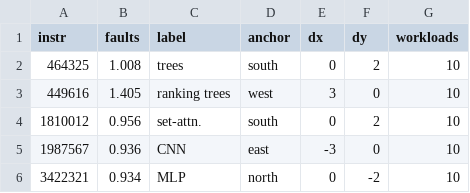
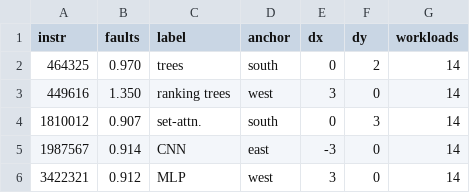
Before and after one commit to AU5TRA/xv6-riscv, a CSV file: report/paper/figures/data/tradeoff_heavy.csv, drawn as a sheet.

```diff
--- a/report/paper/figures/data/tradeoff_heavy.csv
+++ b/report/paper/figures/data/tradeoff_heavy.csv
@@ -1,6 +1,6 @@
 instr,faults,label,anchor,dx,dy,workloads
-464325,1.008,trees,south,0,2,10
-449616,1.405,ranking trees,west,3,0,10
-1810012,0.956,set-attn.,south,0,2,10
-1987567,0.936,CNN,east,-3,0,10
-3422321,0.934,MLP,north,0,-2,10
+464325,0.970,trees,south,0,2,14
+449616,1.350,ranking trees,west,3,0,14
+1810012,0.907,set-attn.,south,0,3,14
+1987567,0.914,CNN,east,-3,0,14
+3422321,0.912,MLP,west,3,0,14
```
Also changed, not shown: 10 other files.
